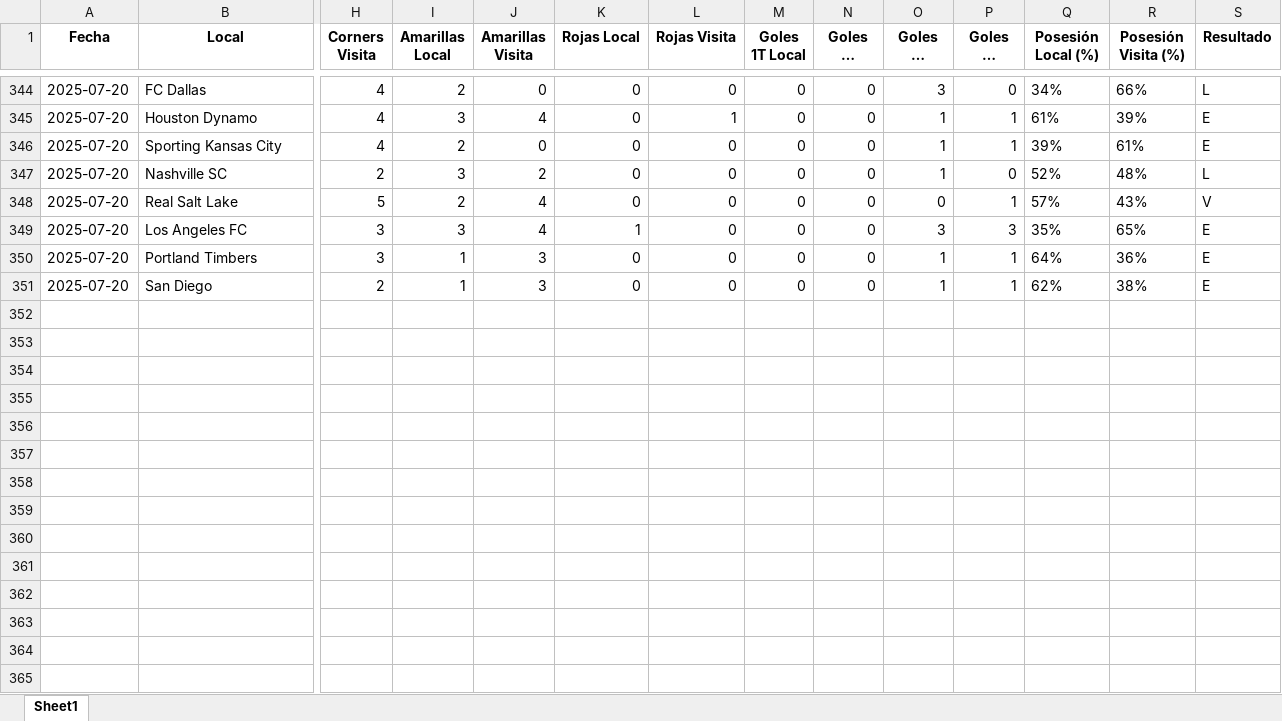
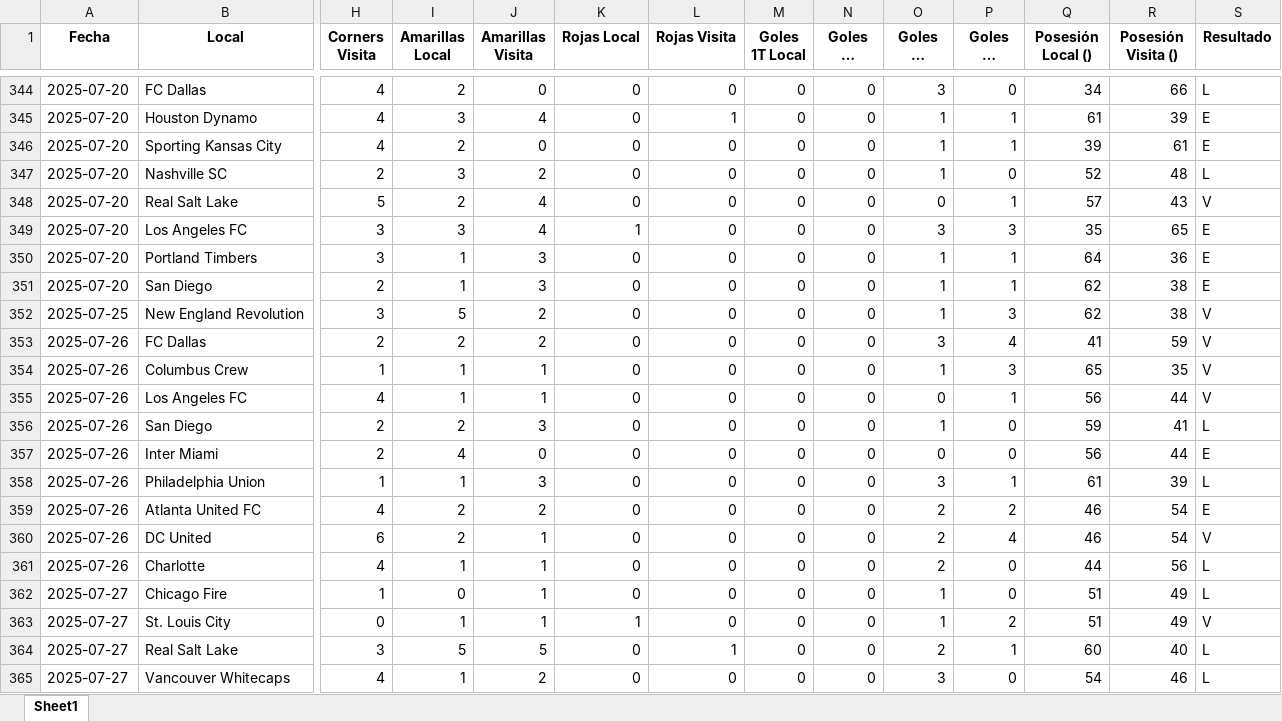
Before and after one commit to rockongo/RockData, an Excel workbook: Ligas/Liga_MLS_2025.xlsx, sheet Sheet1, drawn as a sheet; only a part is shown, gaps mark what is left out; long unchanged cells end in …; values as stored, in another font and other column widths than the file's, no borders; rows hold the shown columns only; the diff covers the shown part only; the diff names each change by its address in the sheet, - before the commit and + after, or states it on an @@ line.

```diff
--- a/Ligas/Liga_MLS_2025.xlsx (sheet Sheet1)
+++ b/Ligas/Liga_MLS_2025.xlsx (sheet Sheet1)
-Q1: Posesión Local (%)
+Q1: Posesión Local ()
-R1: Posesión Visita (%)
+R1: Posesión Visita ()
-Q344 (Posesión Local ()): 34%
+Q344 (Posesión Local ()): 34
-R344 (Posesión Visita ()): 66%
+R344 (Posesión Visita ()): 66
-Q345 (Posesión Local ()): 61%
+Q345 (Posesión Local ()): 61
-R345 (Posesión Visita ()): 39%
+R345 (Posesión Visita ()): 39
-Q346 (Posesión Local ()): 39%
+Q346 (Posesión Local ()): 39
-R346 (Posesión Visita ()): 61%
+R346 (Posesión Visita ()): 61
-Q347 (Posesión Local ()): 52%
+Q347 (Posesión Local ()): 52
-R347 (Posesión Visita ()): 48%
+R347 (Posesión Visita ()): 48
-Q348 (Posesión Local ()): 57%
+Q348 (Posesión Local ()): 57
-R348 (Posesión Visita ()): 43%
+R348 (Posesión Visita ()): 43
-Q349 (Posesión Local ()): 35%
+Q349 (Posesión Local ()): 35
-R349 (Posesión Visita ()): 65%
+R349 (Posesión Visita ()): 65
-Q350 (Posesión Local ()): 64%
+Q350 (Posesión Local ()): 64
-R350 (Posesión Visita ()): 36%
+R350 (Posesión Visita ()): 36
-Q351 (Posesión Local ()): 62%
+Q351 (Posesión Local ()): 62
-R351 (Posesión Visita ()): 38%
+R351 (Posesión Visita ()): 38
+row 352: 2025-07-25 | New England Revolution | 3 | 5 | 2 | 0 | 0 | 0 | 0 | 1 | 3 | 62 | 38 | V
+row 353: 2025-07-26 | FC Dallas | 2 | 2 | 2 | 0 | 0 | 0 | 0 | 3 | 4 | 41 | 59 | V
+row 354: 2025-07-26 | Columbus Crew | 1 | 1 | 1 | 0 | 0 | 0 | 0 | 1 | 3 | 65 | 35 | V
+row 355: 2025-07-26 | Los Angeles FC | 4 | 1 | 1 | 0 | 0 | 0 | 0 | 0 | 1 | 56 | 44 | V
+row 356: 2025-07-26 | San Diego | 2 | 2 | 3 | 0 | 0 | 0 | 0 | 1 | 0 | 59 | 41 | L
+row 357: 2025-07-26 | Inter Miami | 2 | 4 | 0 | 0 | 0 | 0 | 0 | 0 | 0 | 56 | 44 | E
+row 358: 2025-07-26 | Philadelphia Union | 1 | 1 | 3 | 0 | 0 | 0 | 0 | 3 | 1 | 61 | 39 | L
+row 359: 2025-07-26 | Atlanta United FC | 4 | 2 | 2 | 0 | 0 | 0 | 0 | 2 | 2 | 46 | 54 | E
+row 360: 2025-07-26 | DC United | 6 | 2 | 1 | 0 | 0 | 0 | 0 | 2 | 4 | 46 | 54 | V
+row 361: 2025-07-26 | Charlotte | 4 | 1 | 1 | 0 | 0 | 0 | 0 | 2 | 0 | 44 | 56 | L
+row 362: 2025-07-27 | Chicago Fire | 1 | 0 | 1 | 0 | 0 | 0 | 0 | 1 | 0 | 51 | 49 | L
+row 363: 2025-07-27 | St. Louis City | 0 | 1 | 1 | 1 | 0 | 0 | 0 | 1 | 2 | 51 | 49 | V
+row 364: 2025-07-27 | Real Salt Lake | 3 | 5 | 5 | 0 | 1 | 0 | 0 | 2 | 1 | 60 | 40 | L
+row 365: 2025-07-27 | Vancouver Whitecaps | 4 | 1 | 2 | 0 | 0 | 0 | 0 | 3 | 0 | 54 | 46 | L
```
Also changed, not shown: 70 edited cells elsewhere in this sheet, Ligas/Liga_argentina_2025.xlsx, Ligas/Liga_brasil_B_2025.xlsx, 21 other files.
